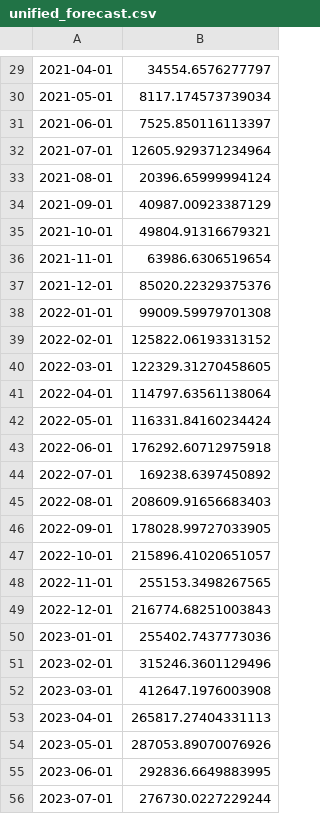
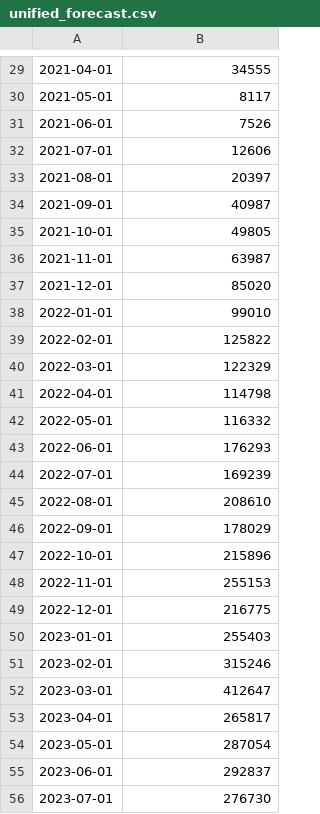
Before and after one commit to manuelsancristobal/proyeccion-turistica, a CSV file: dashboard/data/salidas/unified_forecast.csv, drawn as a sheet; only a part is shown, gaps mark what is left out; the diff covers the shown part only; the diff names each change by its address in the sheet, - before the commit and + after, or states it on an @@ line.

```diff
--- a/dashboard/data/salidas/unified_forecast.csv
+++ b/dashboard/data/salidas/unified_forecast.csv
-B29: 34554.6576277797
+B29: 34555
-B30: 8117.174573739034
+B30: 8117
-B31: 7525.850116113397
+B31: 7526
-B32: 12605.929371234964
+B32: 12606
-B33: 20396.65999994124
+B33: 20397
-B34: 40987.00923387129
+B34: 40987
-B35: 49804.91316679321
+B35: 49805
-B36: 63986.6306519654
+B36: 63987
-B37: 85020.22329375376
+B37: 85020
-B38: 99009.59979701308
+B38: 99010
-B39: 125822.06193313152
+B39: 125822
-B40: 122329.31270458605
+B40: 122329
-B41: 114797.63561138064
+B41: 114798
-B42: 116331.84160234424
+B42: 116332
-B43: 176292.60712975918
+B43: 176293
-B44: 169238.6397450892
+B44: 169239
-B45: 208609.91656683403
+B45: 208610
-B46: 178028.99727033905
+B46: 178029
-B47: 215896.41020651057
+B47: 215896
-B48: 255153.3498267565
+B48: 255153
-B49: 216774.68251003843
+B49: 216775
-B50: 255402.7437773036
+B50: 255403
-B51: 315246.3601129496
+B51: 315246
-B52: 412647.1976003908
+B52: 412647
-B53: 265817.27404331113
+B53: 265817
-B54: 287053.89070076926
+B54: 287054
-B55: 292836.6649883995
+B55: 292837
-B56: 276730.0227229244
+B56: 276730
```
Also changed, not shown: 3 added rows and 63 edited cells elsewhere in this file, dashboard/data/llegadas/llegadas_nacionalidad.csv, dashboard/data/llegadas/llegadas_paso.csv, 30 other files.
